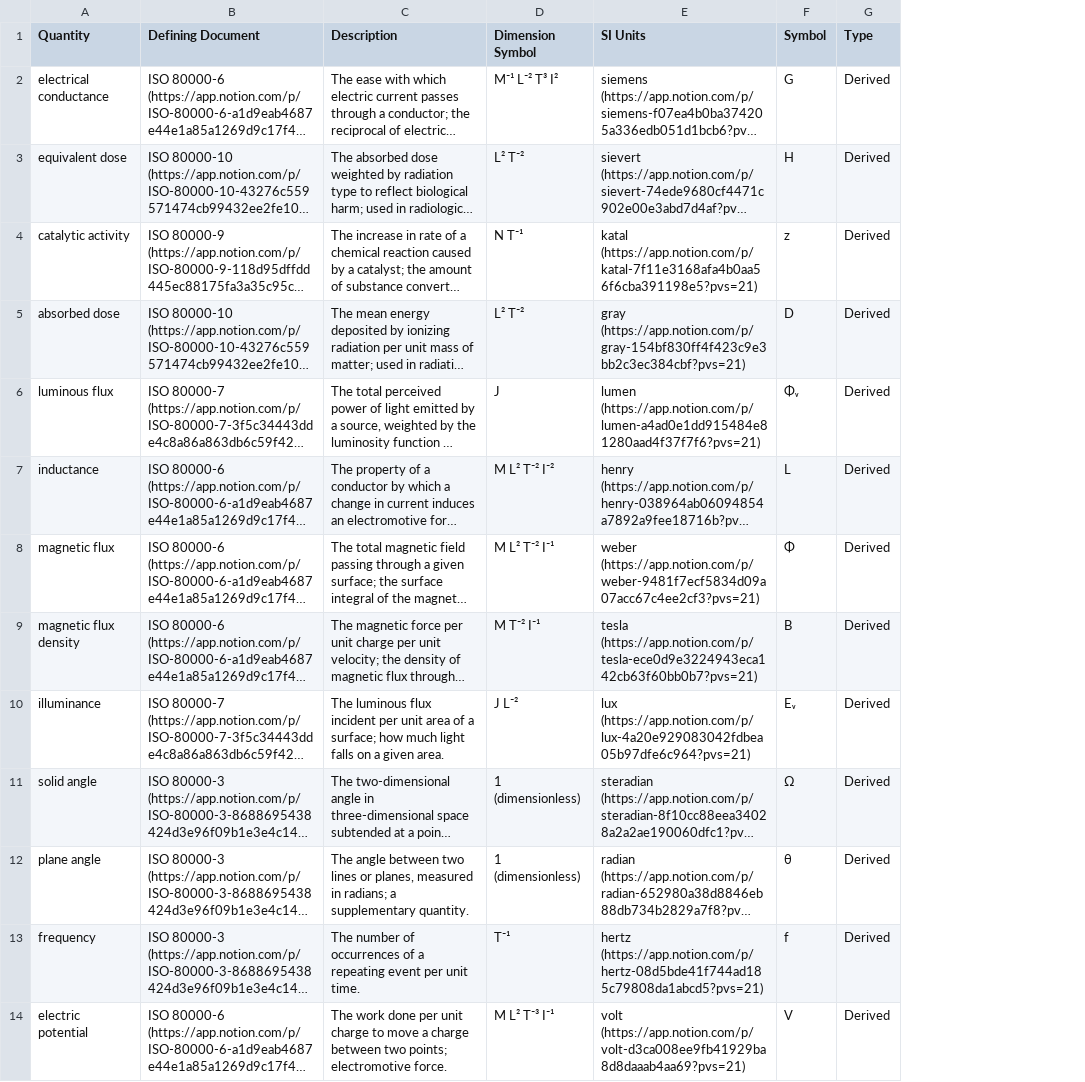
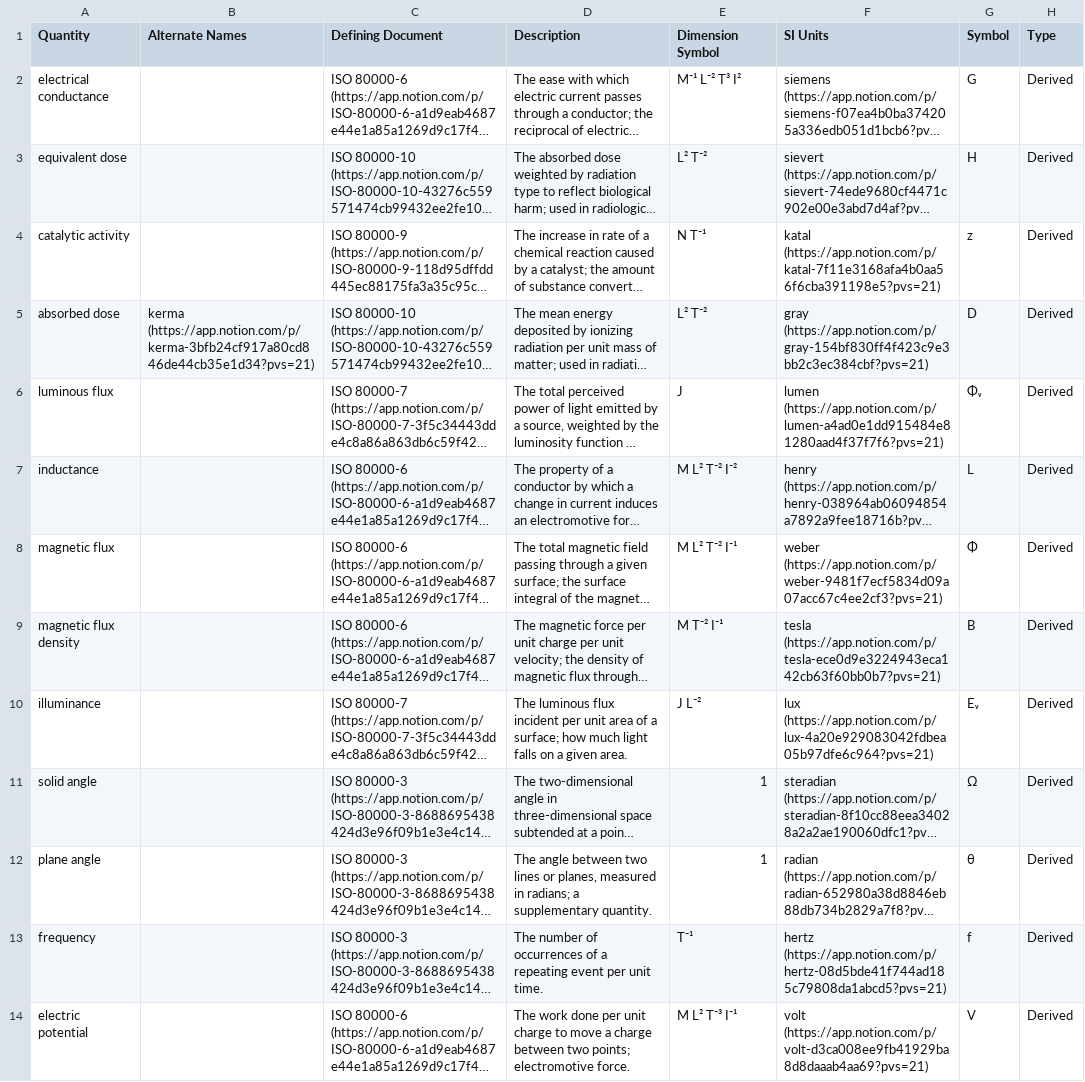
Before and after one commit to jsjuni/IsqSiLibrary.jl, a CSV file: resource/ISQ & SI Reference/ISQ Quantities e1b3e75b0f85444aa01339cbc9e867df.csv, drawn as a sheet; only a part is shown; long unchanged cells end in …; addresses are those after the commit; the diff names each change by its address in the sheet, - before the commit and + after, or states it on an @@ line.

Commit message:
quantity alternate names

```diff
--- a/resource/ISQ & SI Reference/ISQ Quantities e1b3e75b0f85444aa01339cbc9e867df.csv
+++ b/resource/ISQ & SI Reference/ISQ Quantities e1b3e75b0f85444aa01339cbc9e867df.csv
+column B (Alternate Names), row 5: kerma (https://app.notion.com/p/kerma-3bfb24cf917a80cd846de44cb35e1d34?pvs=21)
-E11:E12 (Dimension Symbol): 1 (dimensionless)
+E11:E12 (Dimension Symbol): 1
```
Also changed, not shown: resource/ISQ & SI Reference/ISQ Quantities e1b3e75b0f85444aa01339cbc9e867df_all.csv, 3 other files.
